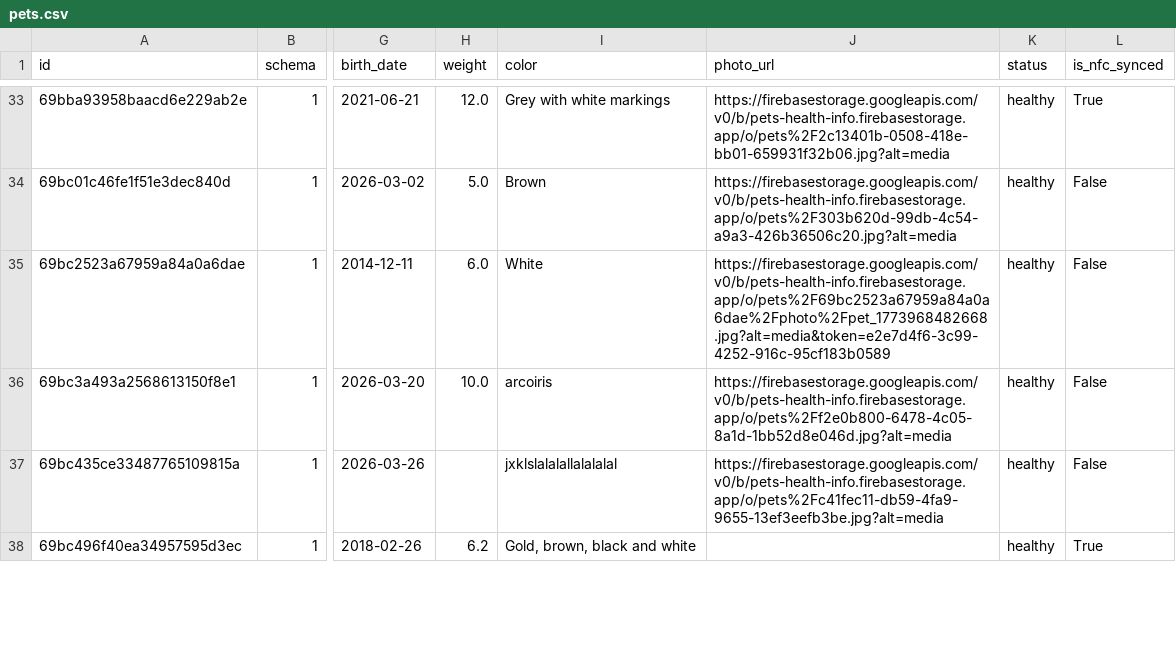
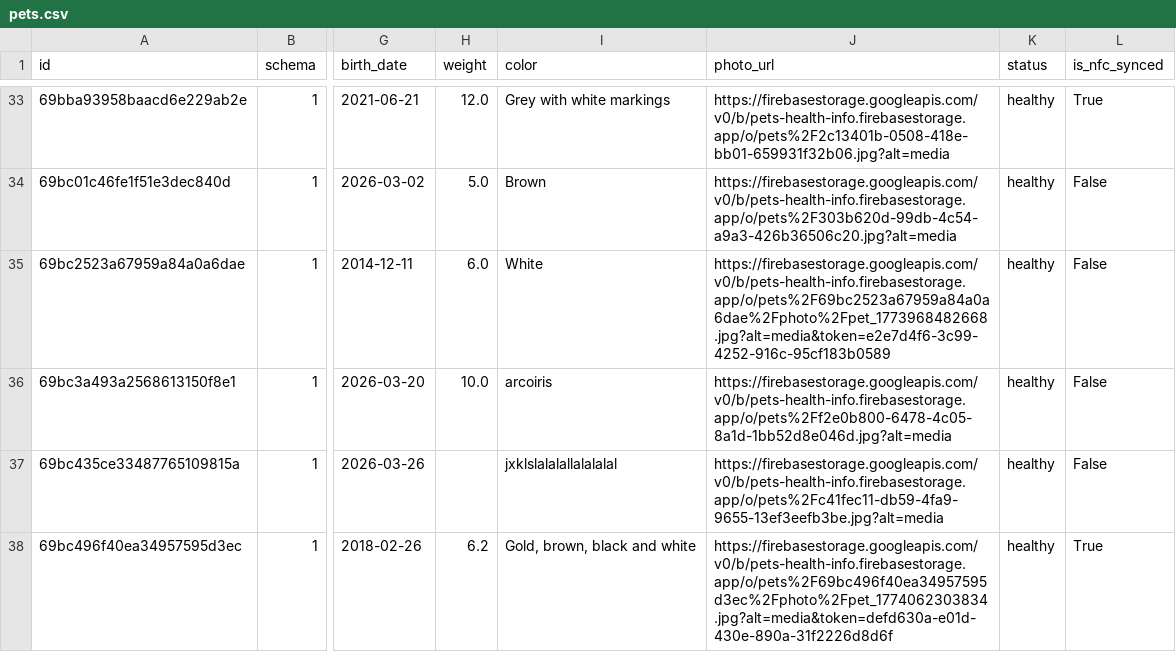
Before and after one commit to isis3510-mobile-app-dev/backend, a CSV file: exports/pets.csv, drawn as a sheet; only a part is shown, gaps mark what is left out; the diff covers the shown part only; the diff names each change by its address in the sheet, - before the commit and + after, or states it on an @@ line.

```diff
--- a/exports/pets.csv
+++ b/exports/pets.csv
-J38 (photo_url): (empty)
+J38 (photo_url): https://firebasestorage.googleapis.com/v0/b/pets-health-info.firebasestorage.app/o/pets%2F69bc496f40ea34957595d3ec%2Fphoto%2Fpet_1774062303834.jpg?alt=media&token=defd630a-e01d-430e-890a-31f2226d8d6f
```
Also changed, not shown: 2 added rows, 1 removed row and 1 edited cell elsewhere in this file, exports/events.csv, exports/feature_clicks_logs.csv, 7 other files.
